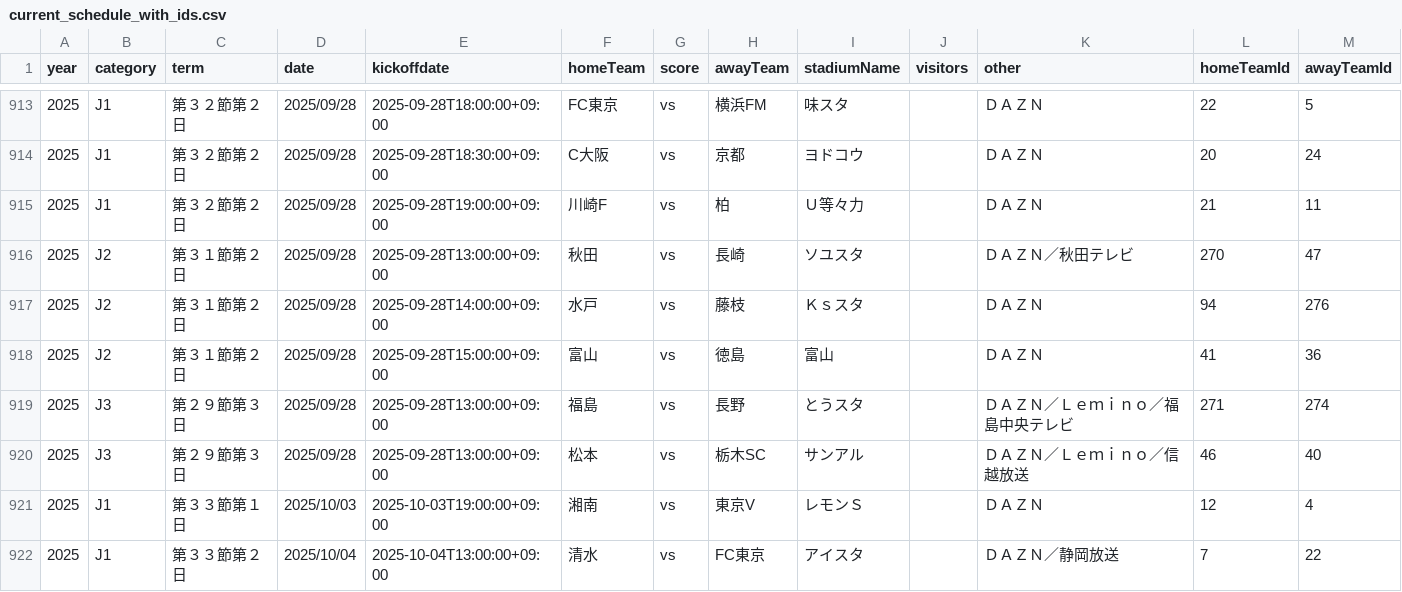
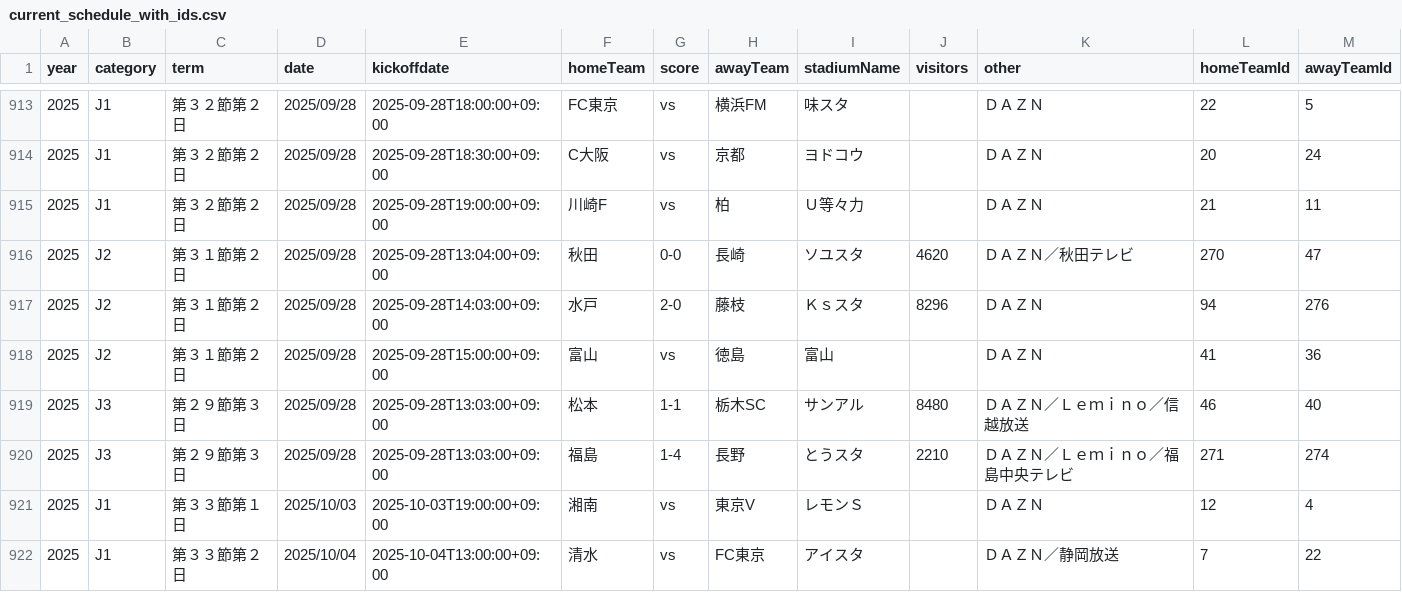
Before and after one commit to k-addtimes/jleague_open_data, a CSV file: processed/current_schedule_with_ids.csv, drawn as a sheet; only a part is shown, gaps mark what is left out.

```diff
--- a/processed/current_schedule_with_ids.csv
+++ b/processed/current_schedule_with_ids.csv
@@ -915,7 +915,7 @@ year,category,term,date,kickoffdate,homeTeam,score,awayTeam,stadiumName,visitors
 2025,J1,第３２節第２日,2025/09/28,2025-09-28T19:00:00+09:00,川崎F,vs,柏,Ｕ等々力,,ＤＡＺＮ,21,11
-2025,J2,第３１節第２日,2025/09/28,2025-09-28T13:00:00+09:00,秋田,vs,長崎,ソユスタ,,ＤＡＺＮ／秋田テレビ,270,47
-2025,J2,第３１節第２日,2025/09/28,2025-09-28T14:00:00+09:00,水戸,vs,藤枝,Ｋｓスタ,,ＤＡＺＮ,94,276
+2025,J2,第３１節第２日,2025/09/28,2025-09-28T13:04:00+09:00,秋田,0-0,長崎,ソユスタ,4620,ＤＡＺＮ／秋田テレビ,270,47
+2025,J2,第３１節第２日,2025/09/28,2025-09-28T14:03:00+09:00,水戸,2-0,藤枝,Ｋｓスタ,8296,ＤＡＺＮ,94,276
 2025,J2,第３１節第２日,2025/09/28,2025-09-28T15:00:00+09:00,富山,vs,徳島,富山,,ＤＡＺＮ,41,36
-2025,J3,第２９節第３日,2025/09/28,2025-09-28T13:00:00+09:00,福島,vs,長野,とうスタ,,ＤＡＺＮ／Ｌｅｍｉｎｏ／福島中央テレビ,271,274
-2025,J3,第２９節第３日,2025/09/28,2025-09-28T13:00:00+09:00,松本,vs,栃木SC,サンアル,,ＤＡＺＮ／Ｌｅｍｉｎｏ／信越放送,46,40
+2025,J3,第２９節第３日,2025/09/28,2025-09-28T13:03:00+09:00,松本,1-1,栃木SC,サンアル,8480,ＤＡＺＮ／Ｌｅｍｉｎｏ／信越放送,46,40
+2025,J3,第２９節第３日,2025/09/28,2025-09-28T13:03:00+09:00,福島,1-4,長野,とうスタ,2210,ＤＡＺＮ／Ｌｅｍｉｎｏ／福島中央テレビ,271,274
 2025,J1,第３３節第１日,2025/10/03,2025-10-03T19:00:00+09:00,湘南,vs,東京V,レモンＳ,,ＤＡＺＮ,12,4
```
